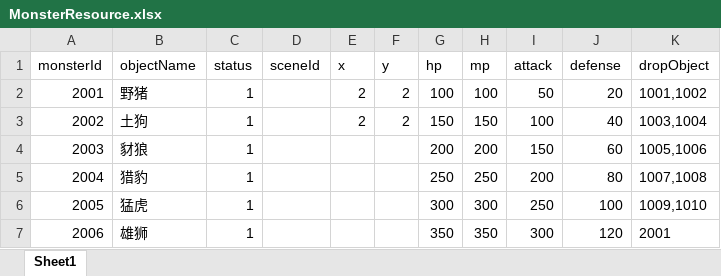
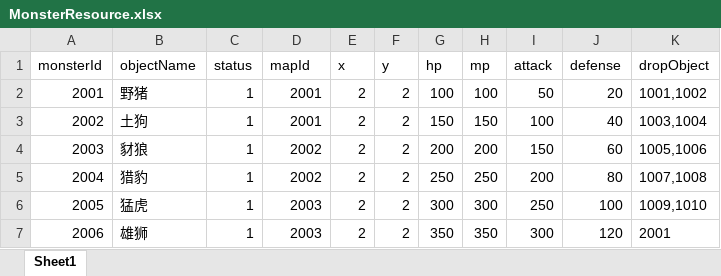
Before and after one commit to JunahW/gamedemo, an Excel workbook: src/main/resources/resource/MonsterResource.xlsx, sheet Sheet1, drawn as a sheet; values as stored, in another font and other column widths than the file's, no borders; the diff names each change by its address in the sheet, - before the commit and + after, or states it on an @@ line.

```diff
--- a/src/main/resources/resource/MonsterResource.xlsx (sheet Sheet1)
+++ b/src/main/resources/resource/MonsterResource.xlsx (sheet Sheet1)
-D1: sceneId
+D1: mapId
-D2:D3 (mapId): (empty)
+D2:D3 (mapId): 2001
-D4:D5 (mapId): (empty)
+D4:D5 (mapId): 2002
-E4:E7 (x): (empty)
+E4:E7 (x): 2
-F4:F7 (y): (empty)
+F4:F7 (y): 2
-D6:D7 (mapId): (empty)
+D6:D7 (mapId): 2003
```
Also changed, not shown: src/main/resources/resource/NpcResource.xlsx, 14 other files.
